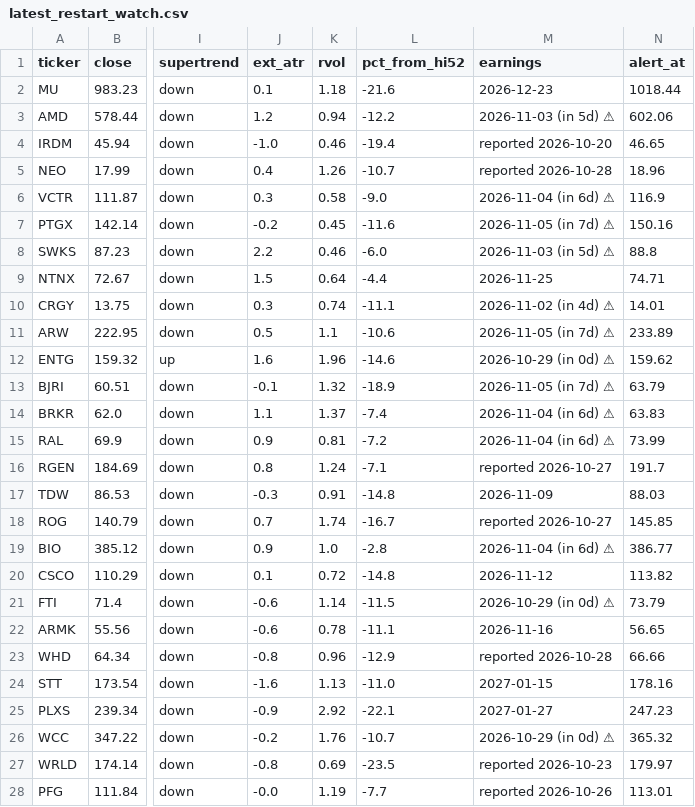
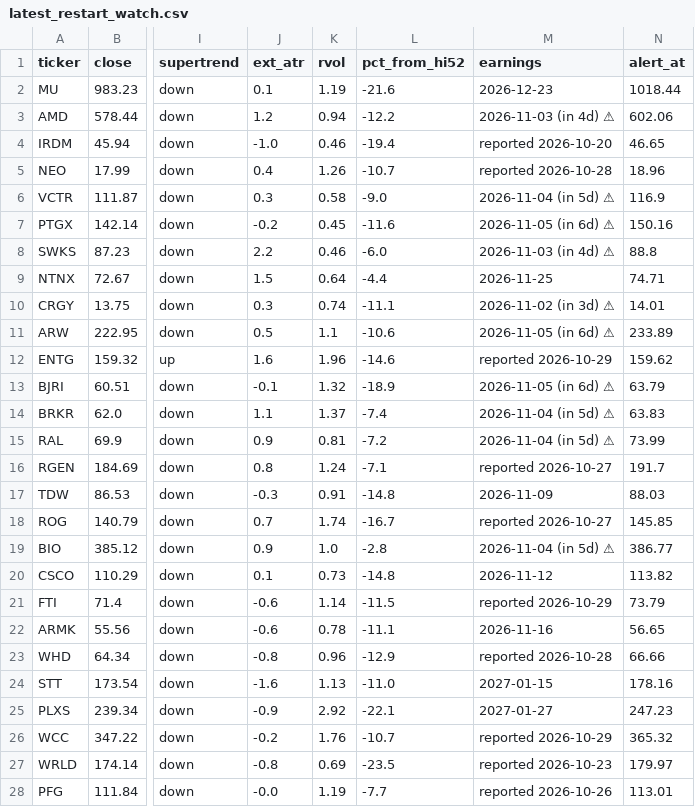
Before and after one commit to somashekarpoojahs/Stocks, a CSV file: scans/latest_restart_watch.csv, drawn as a sheet; only a part is shown, gaps mark what is left out; the diff covers the shown part only; the diff names each change by its address in the sheet, - before the commit and + after, or states it on an @@ line.

```diff
--- a/scans/latest_restart_watch.csv
+++ b/scans/latest_restart_watch.csv
-K2 (rvol): 1.18
+K2 (rvol): 1.19
-M3 (earnings): 2026-11-03 (in 5d) ⚠
+M3 (earnings): 2026-11-03 (in 4d) ⚠
-M6 (earnings): 2026-11-04 (in 6d) ⚠
+M6 (earnings): 2026-11-04 (in 5d) ⚠
-M7 (earnings): 2026-11-05 (in 7d) ⚠
+M7 (earnings): 2026-11-05 (in 6d) ⚠
-M8 (earnings): 2026-11-03 (in 5d) ⚠
+M8 (earnings): 2026-11-03 (in 4d) ⚠
-M10 (earnings): 2026-11-02 (in 4d) ⚠
+M10 (earnings): 2026-11-02 (in 3d) ⚠
-M11 (earnings): 2026-11-05 (in 7d) ⚠
+M11 (earnings): 2026-11-05 (in 6d) ⚠
-M12 (earnings): 2026-10-29 (in 0d) ⚠
+M12 (earnings): reported 2026-10-29
-M13 (earnings): 2026-11-05 (in 7d) ⚠
+M13 (earnings): 2026-11-05 (in 6d) ⚠
-M14:M15 (earnings): 2026-11-04 (in 6d) ⚠
+M14:M15 (earnings): 2026-11-04 (in 5d) ⚠
-M19 (earnings): 2026-11-04 (in 6d) ⚠
+M19 (earnings): 2026-11-04 (in 5d) ⚠
-K20 (rvol): 0.72
+K20 (rvol): 0.73
-M21 (earnings): 2026-10-29 (in 0d) ⚠
+M21 (earnings): reported 2026-10-29
-M26 (earnings): 2026-10-29 (in 0d) ⚠
+M26 (earnings): reported 2026-10-29
```
Also changed, not shown: 3 edited cells elsewhere in this file, 4 other files.
